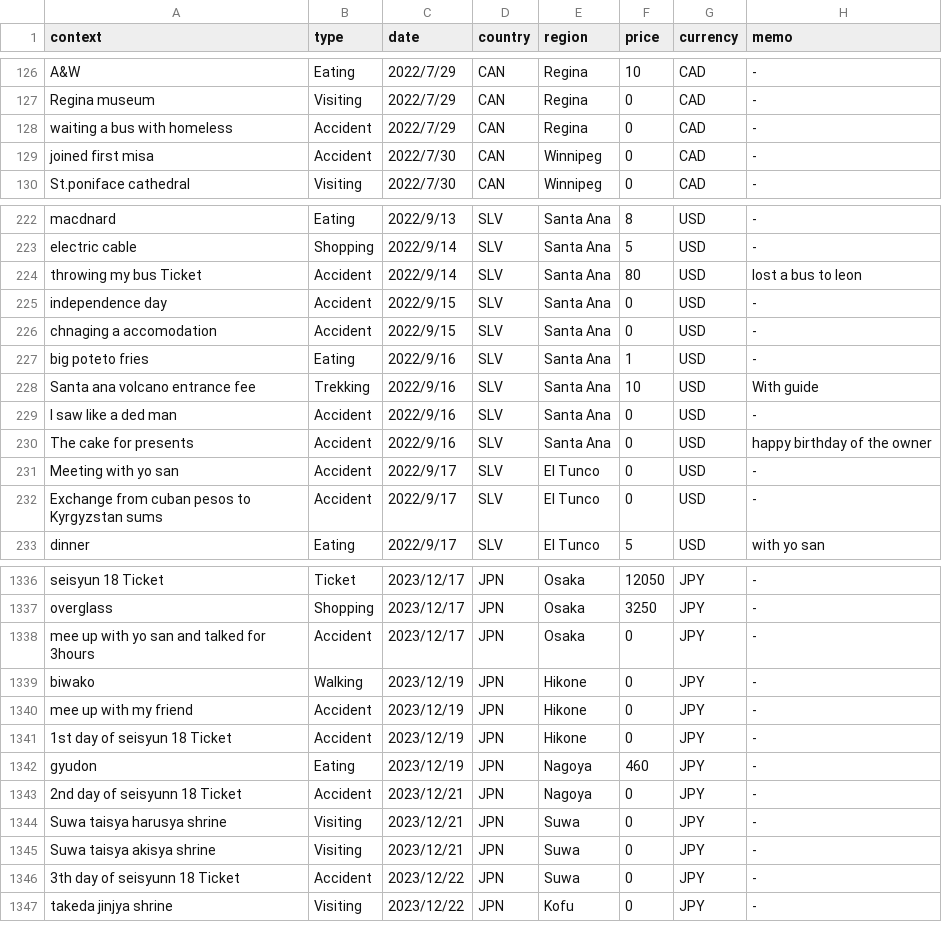
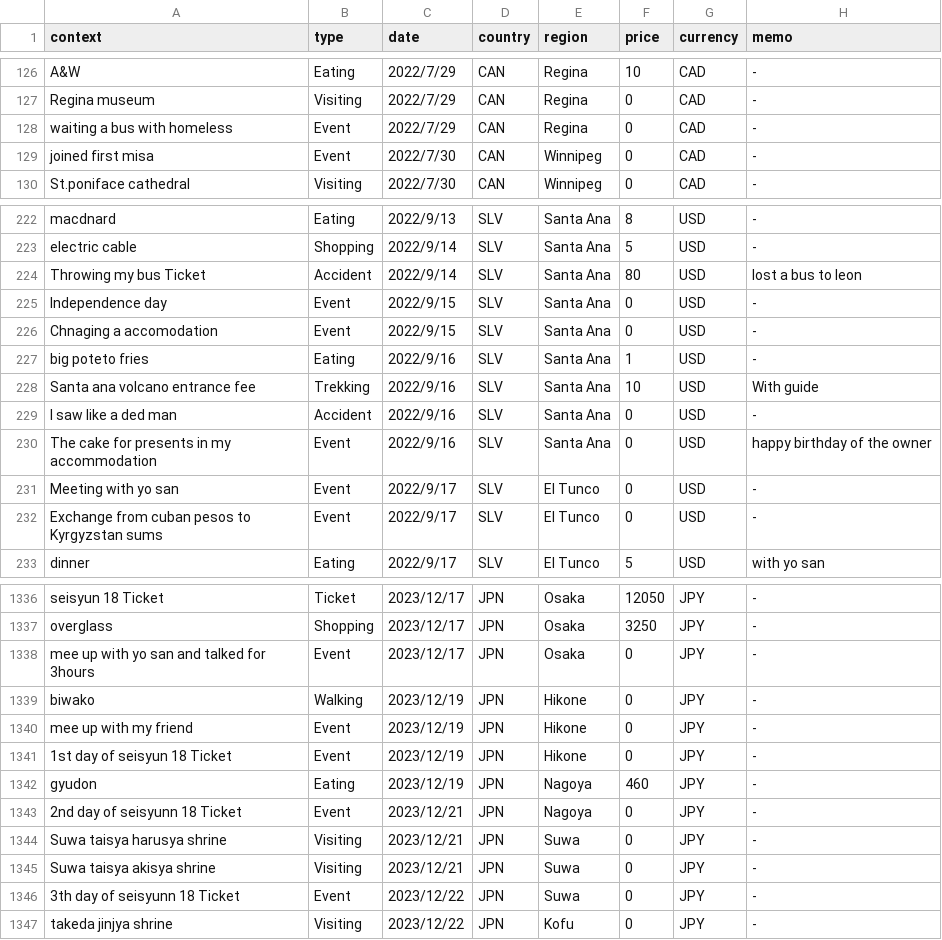
Before and after one commit to yomai-hiyashidewa/WorldTravelingLogger, a CSV file: documents/English/sightseeing.csv, drawn as a sheet; only a part is shown, gaps mark what is left out; the diff covers the shown part only.

Commit message:
fix #11

```diff
--- a/documents/English/sightseeing.csv
+++ b/documents/English/sightseeing.csv
@@ -127,4 +127,4 @@ A&W,Eating,2022/7/29,CAN,Regina,10,CAD,-
 Regina museum,Visiting,2022/7/29,CAN,Regina,0,CAD,-
-waiting a bus with homeless,Accident,2022/7/29,CAN,Regina,0,CAD,-
-joined first misa ,Accident,2022/7/30,CAN,Winnipeg,0,CAD,-
+waiting a bus with homeless,Event,2022/7/29,CAN,Regina,0,CAD,-
+joined first misa ,Event,2022/7/30,CAN,Winnipeg,0,CAD,-
 St.poniface cathedral,Visiting,2022/7/30,CAN,Winnipeg,0,CAD,-
@@ -223,5 +223,5 @@ macdnard,Eating,2022/9/13,SLV,Santa Ana,8,USD,-
 electric cable,Shopping,2022/9/14,SLV,Santa Ana,5,USD,-
-throwing my bus Ticket,Accident,2022/9/14,SLV,Santa Ana,80,USD,lost a bus to leon
-independence day,Accident,2022/9/15,SLV,Santa Ana,0,USD,-
-chnaging a accomodation,Accident,2022/9/15,SLV,Santa Ana,0,USD,-
+Throwing my bus Ticket,Accident,2022/9/14,SLV,Santa Ana,80,USD,lost a bus to leon
+Independence day,Event,2022/9/15,SLV,Santa Ana,0,USD,-
+Chnaging a accomodation,Event,2022/9/15,SLV,Santa Ana,0,USD,-
 big poteto fries,Eating,2022/9/16,SLV,Santa Ana,1,USD,-
@@ -229,5 +229,5 @@ Santa ana volcano entrance fee,Trekking,2022/9/16,SLV,Santa Ana,10,USD,With guid
 I saw like a ded man,Accident,2022/9/16,SLV,Santa Ana,0,USD,-
-The cake for presents,Accident,2022/9/16,SLV,Santa Ana,0,USD,happy birthday of the owner
-Meeting with yo san,Accident,2022/9/17,SLV,El Tunco,0,USD,-
-Exchange from cuban pesos to Kyrgyzstan sums,Accident,2022/9/17,SLV,El Tunco,0,USD,-
+The cake for presents in my accommodation,Event,2022/9/16,SLV,Santa Ana,0,USD,happy birthday of the owner
+Meeting with yo san,Event,2022/9/17,SLV,El Tunco,0,USD,-
+Exchange from cuban pesos to Kyrgyzstan sums,Event,2022/9/17,SLV,El Tunco,0,USD,-
 dinner,Eating,2022/9/17,SLV,El Tunco,5,USD,with yo san
@@ -1337,11 +1337,11 @@ seisyun 18 Ticket,Ticket,2023/12/17,JPN,Osaka,12050,JPY,-
 overglass,Shopping,2023/12/17,JPN,Osaka,3250,JPY,-
-mee up with yo san and talked for 3hours,Accident,2023/12/17,JPN,Osaka,0,JPY,-
+mee up with yo san and talked for 3hours,Event,2023/12/17,JPN,Osaka,0,JPY,-
 biwako,Walking,2023/12/19,JPN,Hikone,0,JPY,-
-mee up with my friend,Accident,2023/12/19,JPN,Hikone,0,JPY,-
-1st day of seisyun 18 Ticket,Accident,2023/12/19,JPN,Hikone,0,JPY,-
+mee up with my friend,Event,2023/12/19,JPN,Hikone,0,JPY,-
+1st day of seisyun 18 Ticket,Event,2023/12/19,JPN,Hikone,0,JPY,-
 gyudon,Eating,2023/12/19,JPN,Nagoya,460,JPY,-
-2nd day of seisyunn 18 Ticket,Accident,2023/12/21,JPN,Nagoya,0,JPY,-
+2nd day of seisyunn 18 Ticket,Event,2023/12/21,JPN,Nagoya,0,JPY,-
 Suwa taisya harusya shrine,Visiting,2023/12/21,JPN,Suwa,0,JPY,-
 Suwa taisya akisya shrine,Visiting,2023/12/21,JPN,Suwa,0,JPY,-
-3th day of seisyunn 18 Ticket,Accident,2023/12/22,JPN,Suwa,0,JPY,-
+3th day of seisyunn 18 Ticket,Event,2023/12/22,JPN,Suwa,0,JPY,-
 takeda jinjya shrine,Visiting,2023/12/22,JPN,Kofu,0,JPY,-
```
Also changed, not shown: 68 edited cells elsewhere in this file.
